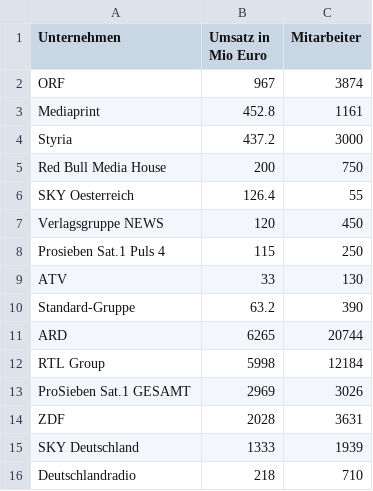
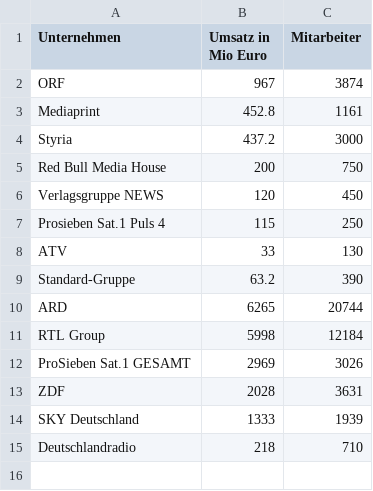
Before and after one commit to salx/Medienfinanzierung, a CSV file: Medienfinanzierung3.csv, drawn as a sheet; the diff names each change by its address in the sheet, - before the commit and + after, or states it on an @@ line.

```diff
--- a/Medienfinanzierung3.csv
+++ b/Medienfinanzierung3.csv
-row 6: SKY Oesterreich | 126.4 | 55
```
Also changed, not shown: 3 other files.
